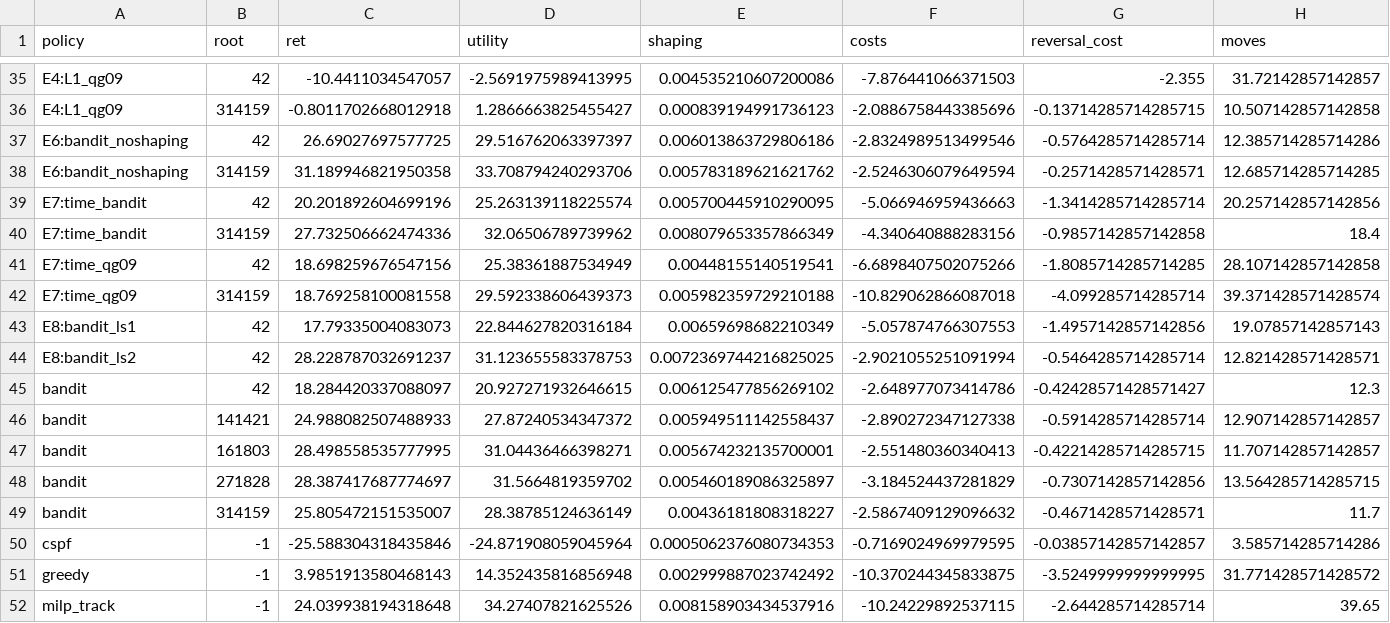
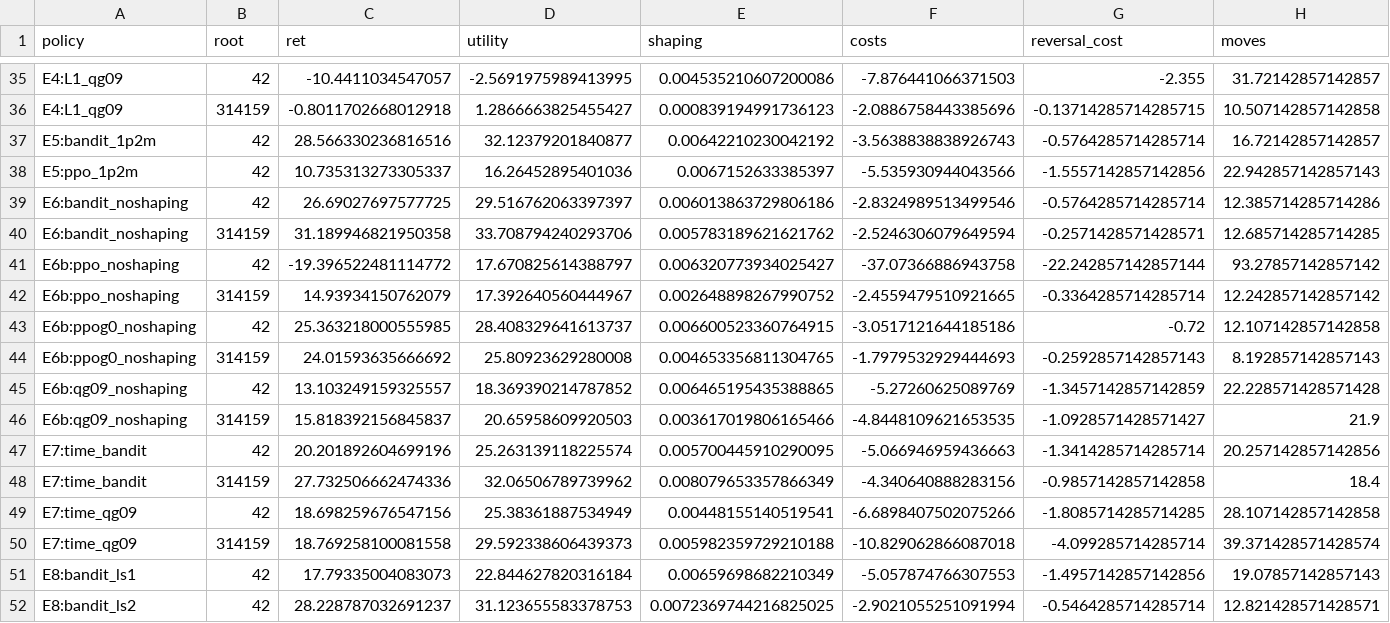
Before and after one commit to ugurefeyigit/rl-in-mpls, a CSV file: results/tables/decomposition_by_root.csv, drawn as a sheet; only a part is shown, gaps mark what is left out; the shorter side is filled out with more unchanged rows; rows hold the shown columns only; the diff names each change by its address in the sheet, - before the commit and + after, or states it on an @@ line.

```diff
--- a/results/tables/decomposition_by_root.csv
+++ b/results/tables/decomposition_by_root.csv
+row 37: E5:bandit_1p2m | 42 | 28.566330236816516 | 32.12379201840877 | 0.00642210230042192 | -3.5638838838926743 | -0.5764285714285714 | 16.72142857142857
+row 38: E5:ppo_1p2m | 42 | 10.735313273305337 | 16.26452895401036 | 0.0067152633385397 | -5.535930944043566 | -1.5557142857142856 | 22.942857142857143
+row 41: E6b:ppo_noshaping | 42 | -19.396522481114772 | 17.670825614388797 | 0.006320773934025427 | -37.07366886943758 | -22.242857142857144 | 93.27857142857142
+row 42: E6b:ppo_noshaping | 314159 | 14.93934150762079 | 17.392640560444967 | 0.002648898267990752 | -2.4559479510921665 | -0.3364285714285714 | 12.242857142857142
+row 43: E6b:ppog0_noshaping | 42 | 25.363218000555985 | 28.408329641613737 | 0.006600523360764915 | -3.0517121644185186 | -0.72 | 12.107142857142858
+row 44: E6b:ppog0_noshaping | 314159 | 24.01593635666692 | 25.80923629280008 | 0.004653356811304765 | -1.7979532929444693 | -0.2592857142857143 | 8.192857142857143
+row 45: E6b:qg09_noshaping | 42 | 13.103249159325557 | 18.369390214787852 | 0.006465195435388865 | -5.27260625089769 | -1.3457142857142859 | 22.228571428571428
+row 46: E6b:qg09_noshaping | 314159 | 15.818392156845837 | 20.65958609920503 | 0.003617019806165466 | -4.8448109621653535 | -1.0928571428571427 | 21.9
```
Also changed, not shown: results/tables/main_per_root.csv, results/tables/seqdiag_summary.csv, 8 other files.
